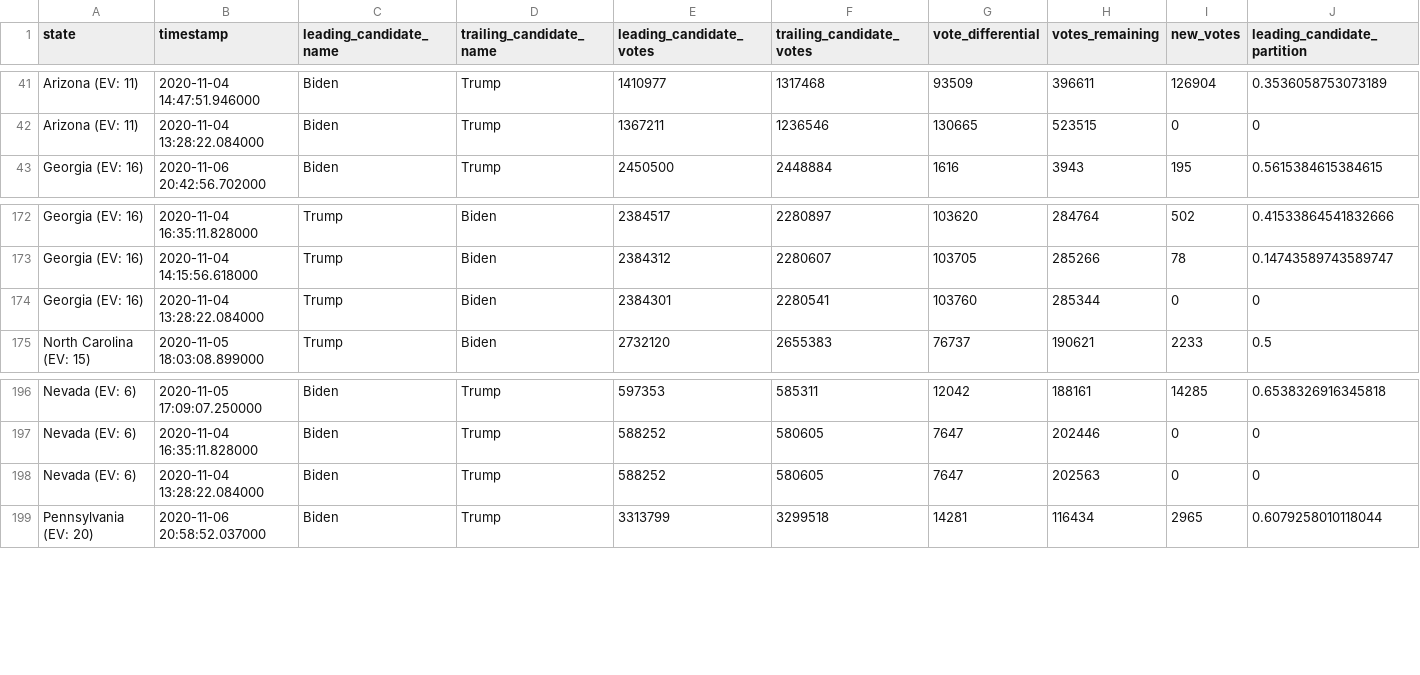
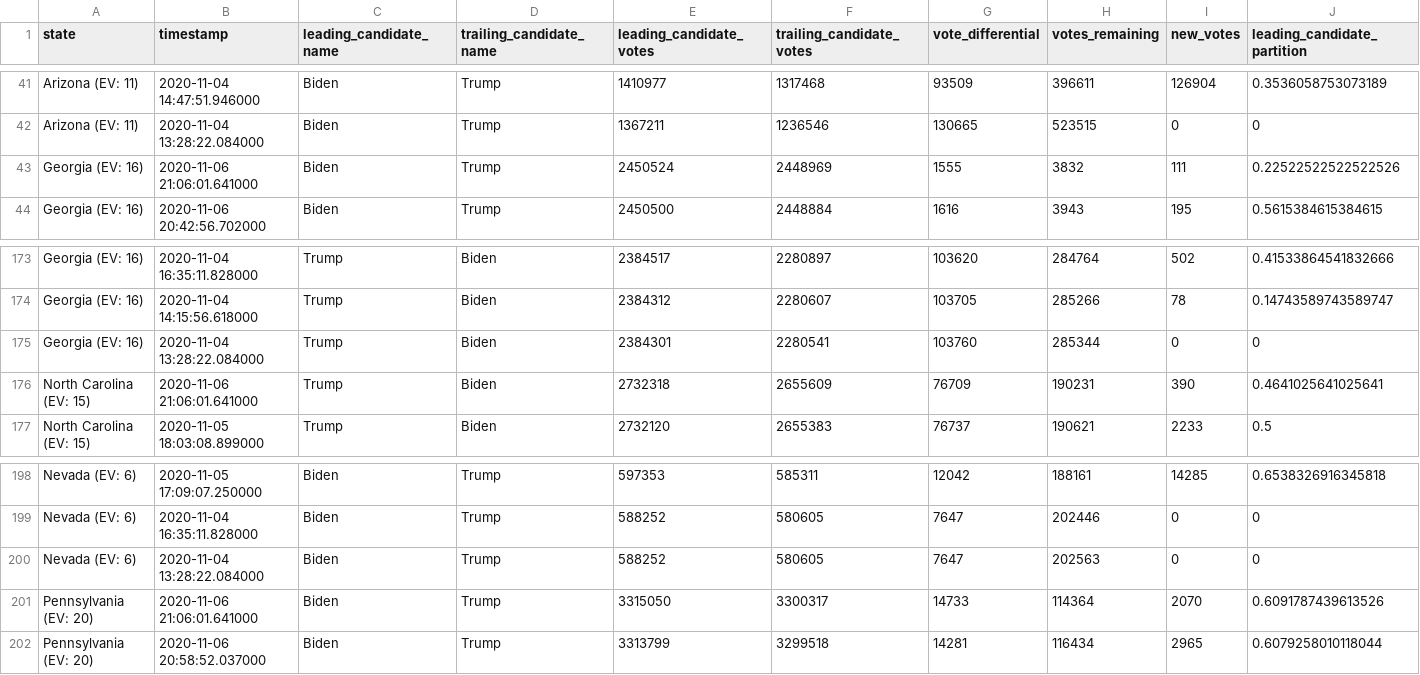
Before and after one commit to Ne02012/NYT-2020-Vote-Count_Tracker, a CSV file: battleground-state-changes.csv, drawn as a sheet; only a part is shown, gaps mark what is left out; rows hold the shown columns only; the diff names each change by its address in the sheet, - before the commit and + after, or states it on an @@ line.

```diff
--- a/battleground-state-changes.csv
+++ b/battleground-state-changes.csv
+row 43: Georgia (EV: 16) | 2020-11-06 21:06:01.641000 | Biden | Trump | 2450524 | 2448969 | 1555 | 3832 | 111 | 0.22522522522522526
+row 176: North Carolina (EV: 15) | 2020-11-06 21:06:01.641000 | Trump | Biden | 2732318 | 2655609 | 76709 | 190231 | 390 | 0.4641025641025641
+row 201: Pennsylvania (EV: 20) | 2020-11-06 21:06:01.641000 | Biden | Trump | 3315050 | 3300317 | 14733 | 114364 | 2070 | 0.6091787439613526
```
Also changed, not shown: 4 other files.
